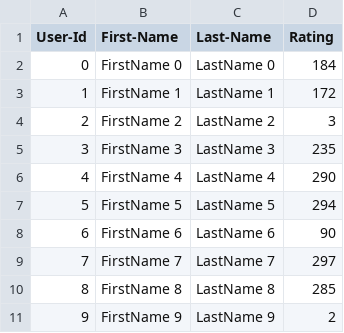
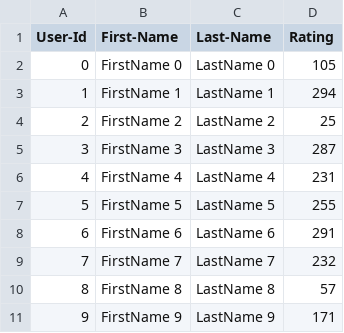
Before and after one commit to chinmay-gulhane/INFO-5100-Application-Engineering-and-Development, a CSV file: Lab_6/UserCatalogue.csv, drawn as a sheet.

```diff
--- a/Lab_6/UserCatalogue.csv
+++ b/Lab_6/UserCatalogue.csv
@@ -1,11 +1,11 @@
 User-Id,First-Name,Last-Name,Rating
-0,FirstName 0,LastName 0,184
-1,FirstName 1,LastName 1,172
-2,FirstName 2,LastName 2,3
-3,FirstName 3,LastName 3,235
-4,FirstName 4,LastName 4,290
-5,FirstName 5,LastName 5,294
-6,FirstName 6,LastName 6,90
-7,FirstName 7,LastName 7,297
-8,FirstName 8,LastName 8,285
-9,FirstName 9,LastName 9,2
+0,FirstName 0,LastName 0,105
+1,FirstName 1,LastName 1,294
+2,FirstName 2,LastName 2,25
+3,FirstName 3,LastName 3,287
+4,FirstName 4,LastName 4,231
+5,FirstName 5,LastName 5,255
+6,FirstName 6,LastName 6,291
+7,FirstName 7,LastName 7,232
+8,FirstName 8,LastName 8,57
+9,FirstName 9,LastName 9,171
```
Also changed, not shown: Lab_6/CommentData.csv, 2 other files.
